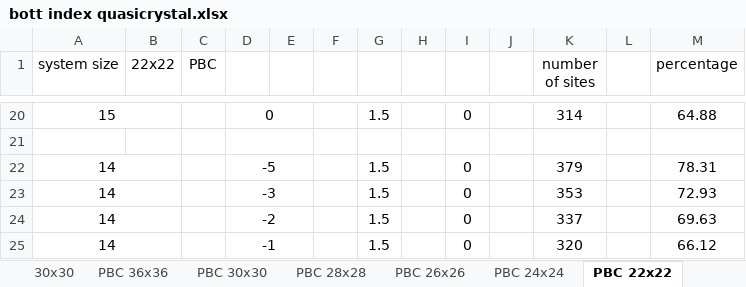
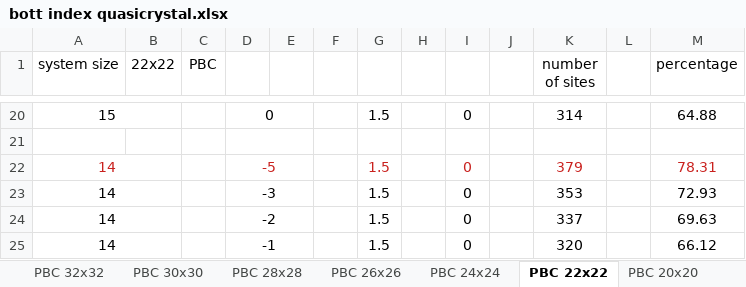
Before and after one commit to apandada1/quasicrystals, an Excel workbook: bott index quasicrystal.xlsx, sheet PBC 22x22, drawn as a sheet; only a part is shown, gaps mark what is left out; values as stored, in another font and other column widths than the file's, no borders; the diff names each change by its address in the sheet, - before the commit and + after, or states it on an @@ line.

```diff
--- a/bott index quasicrystal.xlsx (sheet PBC 22x22)
+++ b/bott index quasicrystal.xlsx (sheet PBC 22x22)
+sheet tab: PBC 32x32
-A22 text colour: black
+A22 text colour: #C9211E
-D22 text colour: black
+D22 text colour: #C9211E
-G22 text colour: black
+G22 text colour: #C9211E
-I22 text colour: black
+I22 text colour: #C9211E
-K22 text colour: black
+K22 text colour: #C9211E
-M22 text colour: black
+M22 text colour: #C9211E
```
Also changed, not shown: sheet PBC 36x36, sheet PBC 28x28, sheet PBC 30x30, sheet PBC 24x24, sheet PBC 26x26, other sheet tabs, formulas that keep their value, 10 other files.
